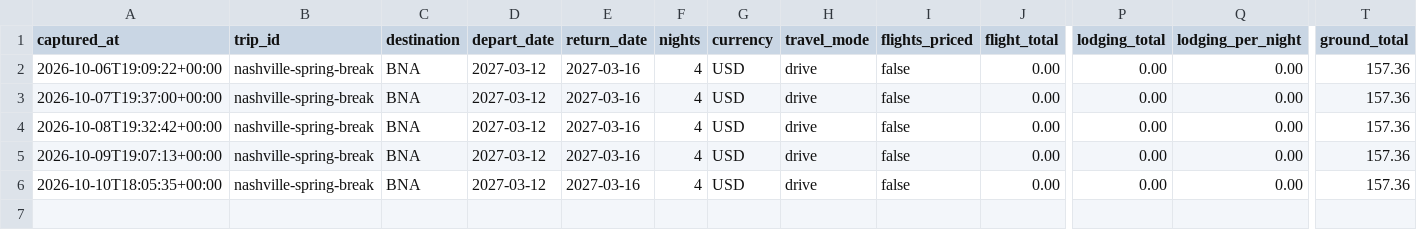
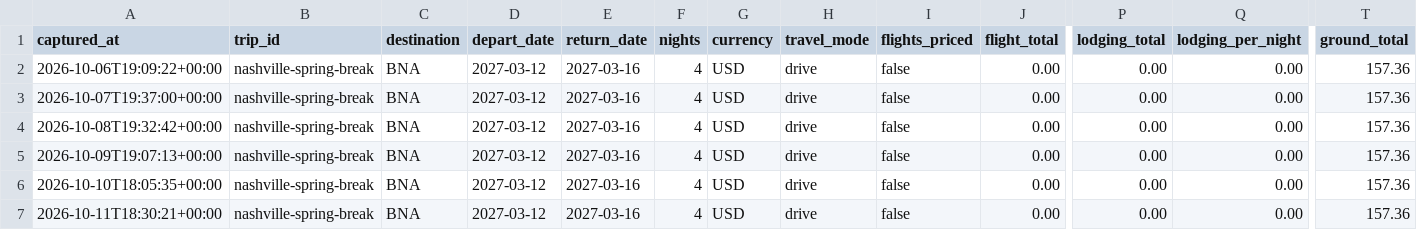
Before and after one commit to leeessner/Vacation-finder, a CSV file: data/history/nashville-spring-break.csv, drawn as a sheet; only a part is shown, gaps mark what is left out; rows hold the shown columns only; the diff names each change by its address in the sheet, - before the commit and + after, or states it on an @@ line.

```diff
--- a/data/history/nashville-spring-break.csv
+++ b/data/history/nashville-spring-break.csv
+row 7: 2026-10-11T18:30:21+00:00 | nashville-spring-break | BNA | 2027-03-12 | 2027-03-16 | 4 | USD | drive | false | 0.00 | 0.00 | 0.00 | 157.36
```
Also changed, not shown: data/history/austria-bavaria-summer.csv, data/history/paris-versailles.csv, 14 other files.
